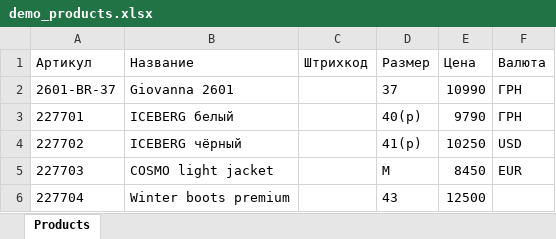
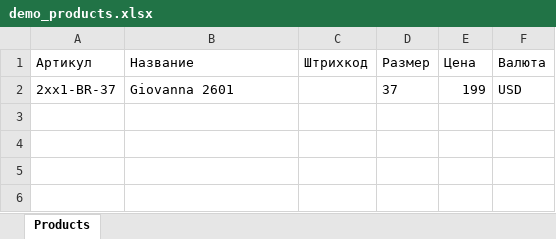
Before and after one commit to ljadrbln/barcode-labels, an Excel workbook: input/demo_products.xlsx, sheet Products, drawn as a sheet; values as stored, in another font and other column widths than the file's, no borders; removed rows and columns are numbered as before the commit, all else as after; the diff names each change by its address in the sheet, - before the commit and + after, or states it on an @@ line.

```diff
--- a/input/demo_products.xlsx (sheet Products)
+++ b/input/demo_products.xlsx (sheet Products)
-row 2: 2601-BR-37 | Giovanna 2601 |  | 37 | 10990 | ГРН
-row 3: 227701 | ICEBERG белый |  | 40(p) | 9790 | ГРН
-row 4: 227702 | ICEBERG чёрный |  | 41(p) | 10250 | USD
-row 5: 227703 | COSMO light jacket |  | M | 8450 | EUR
-row 6: 227704 | Winter boots premium |  | 43 | 12500
+row 2: 2xx1-BR-37 | Giovanna 2601 |  | 37 | 199 | USD
```
Also changed, not shown: 4 other files.
